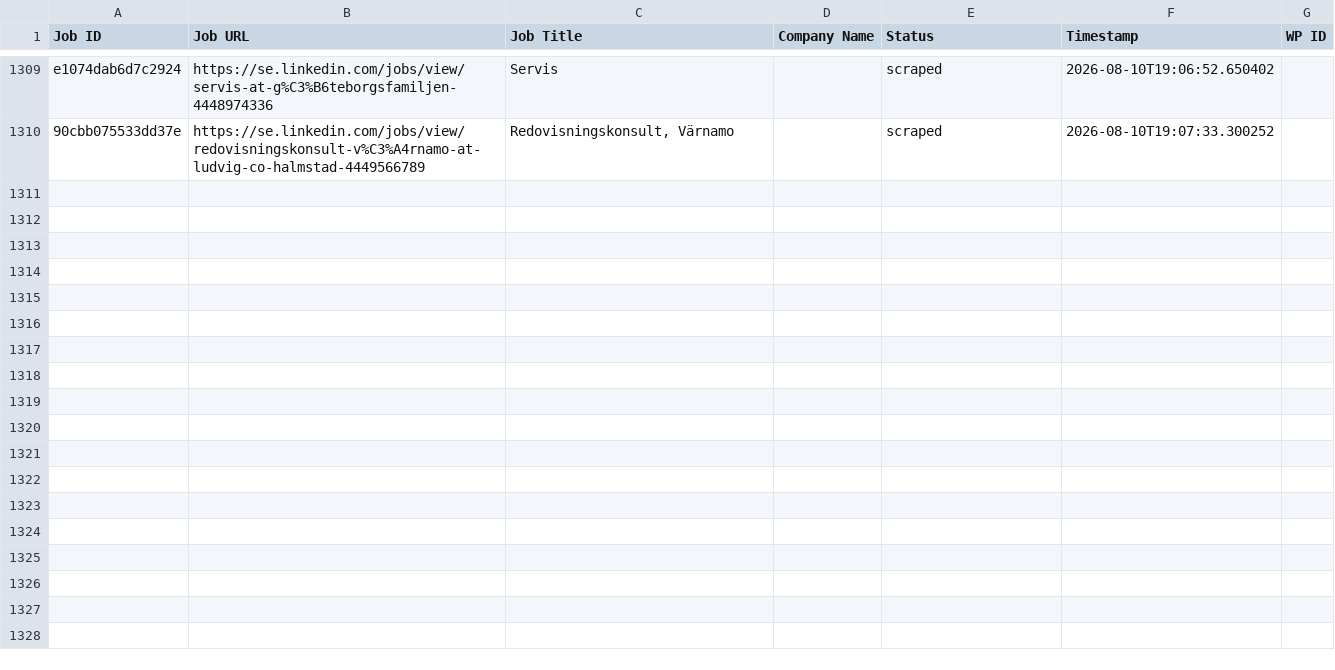
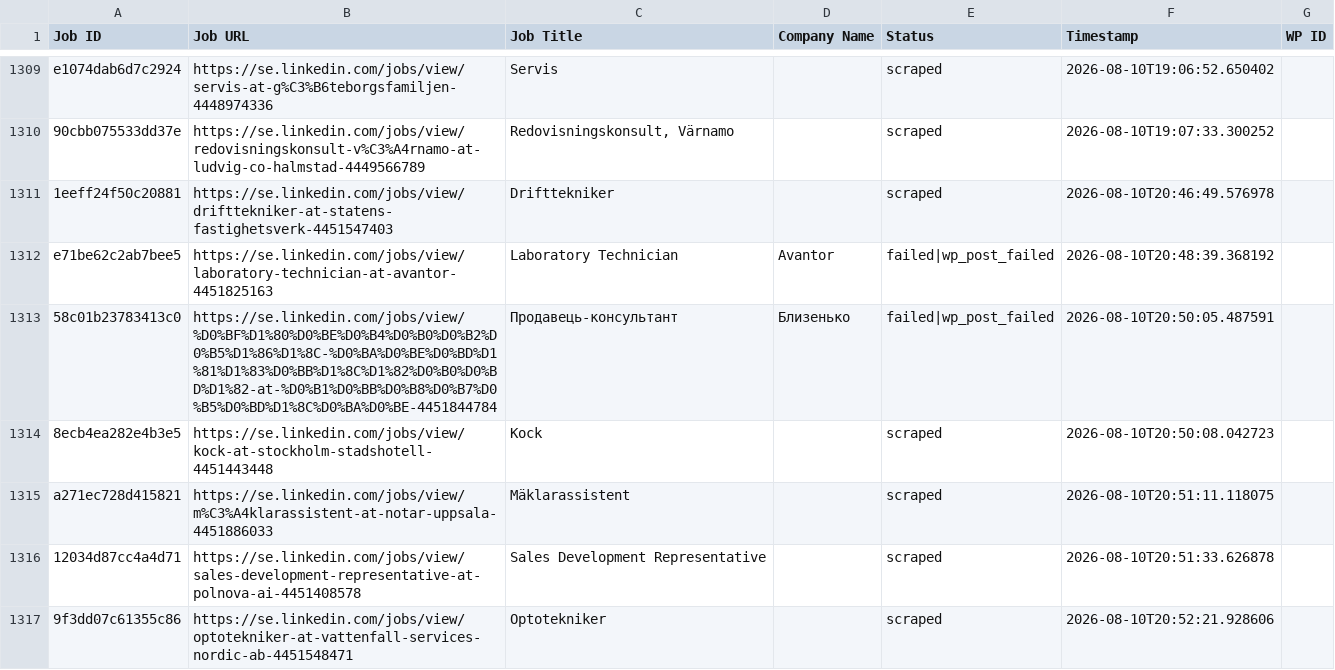
Before and after one commit to innovationinc2000/se, a CSV file: processed_jobs.csv, drawn as a sheet; only a part is shown, gaps mark what is left out; the diff covers the shown part only; the diff names each change by its address in the sheet, - before the commit and + after, or states it on an @@ line.

```diff
--- a/processed_jobs.csv
+++ b/processed_jobs.csv
+row 1311: 1eeff24f50c20881 | https://se.linkedin.com/jobs/view/drifttekniker-at-statens-fastighetsverk-4451547403 | Drifttekniker |  | scraped | 2026-08-10T20:46:49.576978
+row 1312: e71be62c2ab7bee5 | https://se.linkedin.com/jobs/view/laboratory-technician-at-avantor-4451825163 | Laboratory Technician | Avantor | failed|wp_post_failed | 2026-08-10T20:48:39.368192
+row 1313: 58c01b23783413c0 | https://se.linkedin.com/jobs/view/%D0%BF%D1%80%D0%BE%D0%B4%D0%B0%D0%B2%D0%B5%D1%86%D1%8C-%D0%BA%D0%BE%D0%BD%D1%81%D1%83%D0%BB%D1%8C%D1%82%D0%B0%D0%BD%D1%82-at-%D0%B1%D0%BB%D0%B8%D0%B7%D0%B5%D0%BD%D1%8C%D0%BA%D0%BE-4451844784 | Продавець-консультант | Близенько | failed|wp_post_failed | 2026-08-10T20:50:05.487591
+row 1314: 8ecb4ea282e4b3e5 | https://se.linkedin.com/jobs/view/kock-at-stockholm-stadshotell-4451443448 | Kock |  | scraped | 2026-08-10T20:50:08.042723
+row 1315: a271ec728d415821 | https://se.linkedin.com/jobs/view/m%C3%A4klarassistent-at-notar-uppsala-4451886033 | Mäklarassistent |  | scraped | 2026-08-10T20:51:11.118075
+row 1316: 12034d87cc4a4d71 | https://se.linkedin.com/jobs/view/sales-development-representative-at-polnova-ai-4451408578 | Sales Development Representative |  | scraped | 2026-08-10T20:51:33.626878
+row 1317: 9f3dd07c61355c86 | https://se.linkedin.com/jobs/view/optotekniker-at-vattenfall-services-nordic-ab-4451548471 | Optotekniker |  | scraped | 2026-08-10T20:52:21.928606
```
Also changed, not shown: 7 added rows elsewhere in this file.
